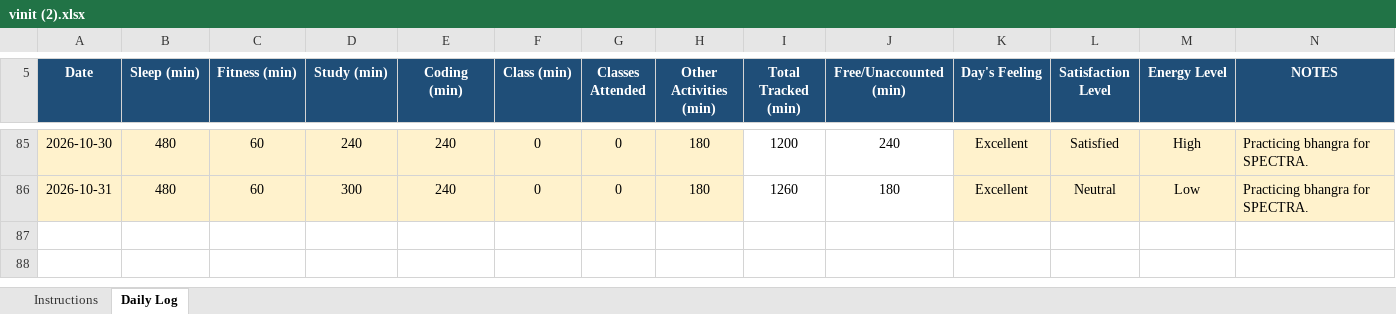
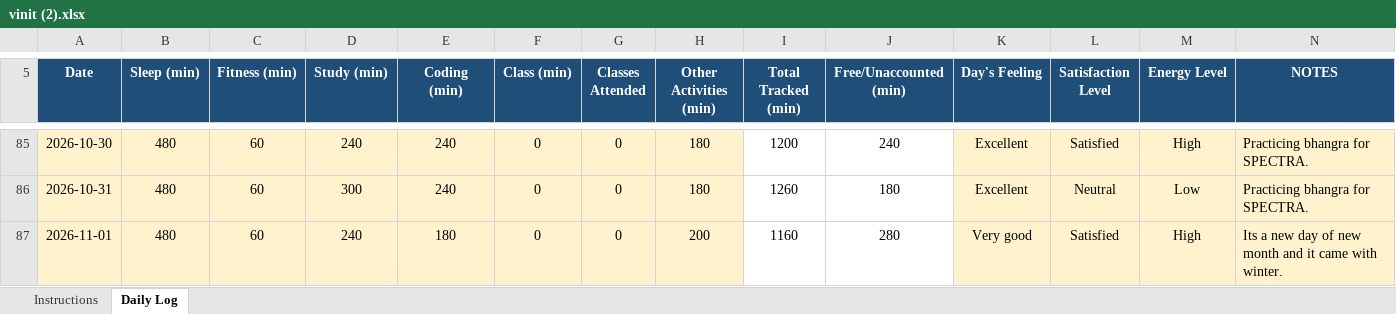
Before and after one commit to vinittararx/12604409.xlsx, an Excel workbook: vinit (2).xlsx, sheet Daily Log, drawn as a sheet; only a part is shown, gaps mark what is left out; values as stored, in another font and other column widths than the file's, no borders; conditional formats not drawn; the diff names each change by its address in the sheet, - before the commit and + after, or states it on an @@ line.

Commit message:
Add files via upload

```diff
--- a/vinit (2).xlsx (sheet Daily Log)
+++ b/vinit (2).xlsx (sheet Daily Log)
+row 87: 2026-11-01 | 480 | 60 | 240 | 180 | 0 | 0 | 200 | 1160 | 280 | Very good | Satisfied | High | Its a new day of new month and it came with winter.
```
